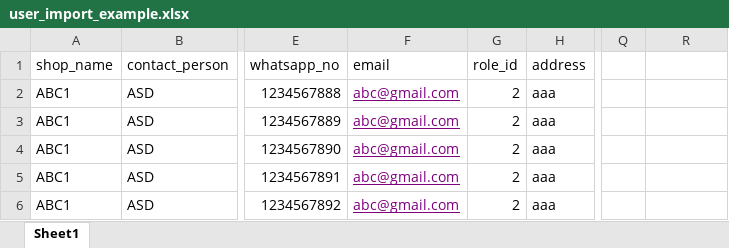
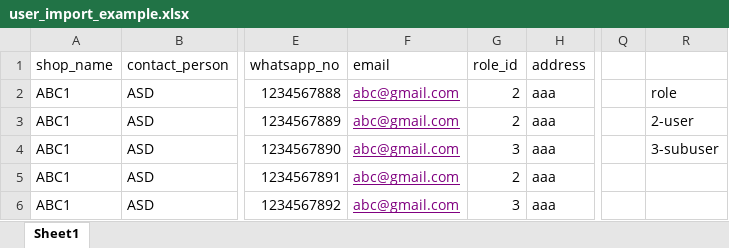
Before and after one commit to corezenix/cstock, an Excel workbook: public/user_import_example.xlsx, sheet Sheet1, drawn as a sheet; only a part is shown, gaps mark what is left out; values as stored, in another font and other column widths than the file's, no borders; the diff names each change by its address in the sheet, - before the commit and + after, or states it on an @@ line.

Commit message:
subuser added

```diff
--- a/public/user_import_example.xlsx (sheet Sheet1)
+++ b/public/user_import_example.xlsx (sheet Sheet1)
-R2: (empty)
+R2: role
-R3: (empty)
+R3: 2-user
-G4 (role_id): 2
+G4 (role_id): 3
-R4: (empty)
+R4: 3-subuser
-G6 (role_id): 2
+G6 (role_id): 3
```
Also changed, not shown: 9 other files.
